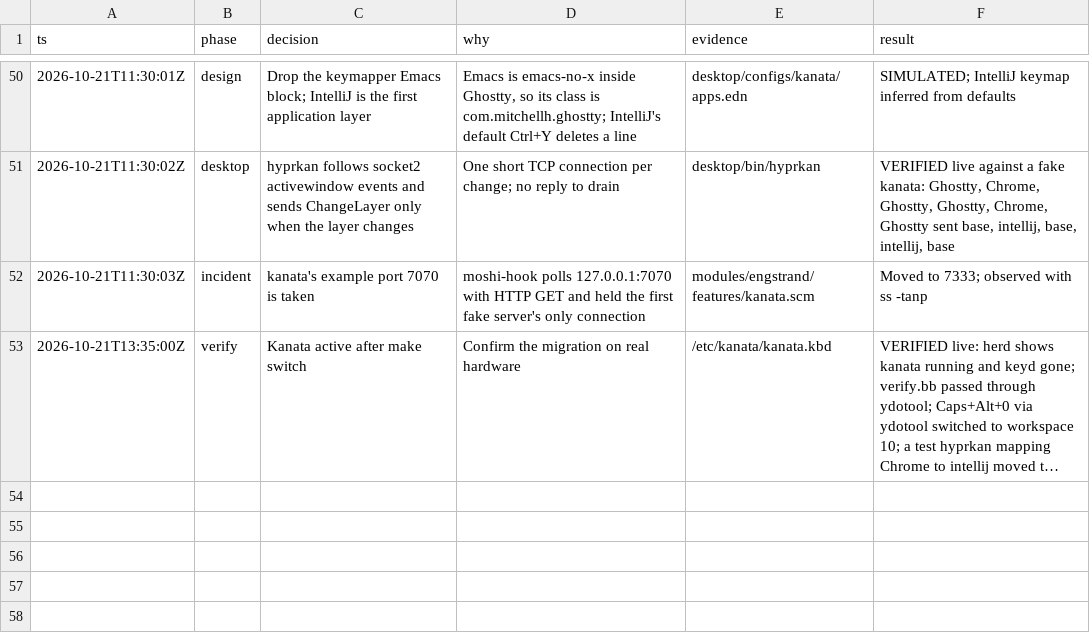
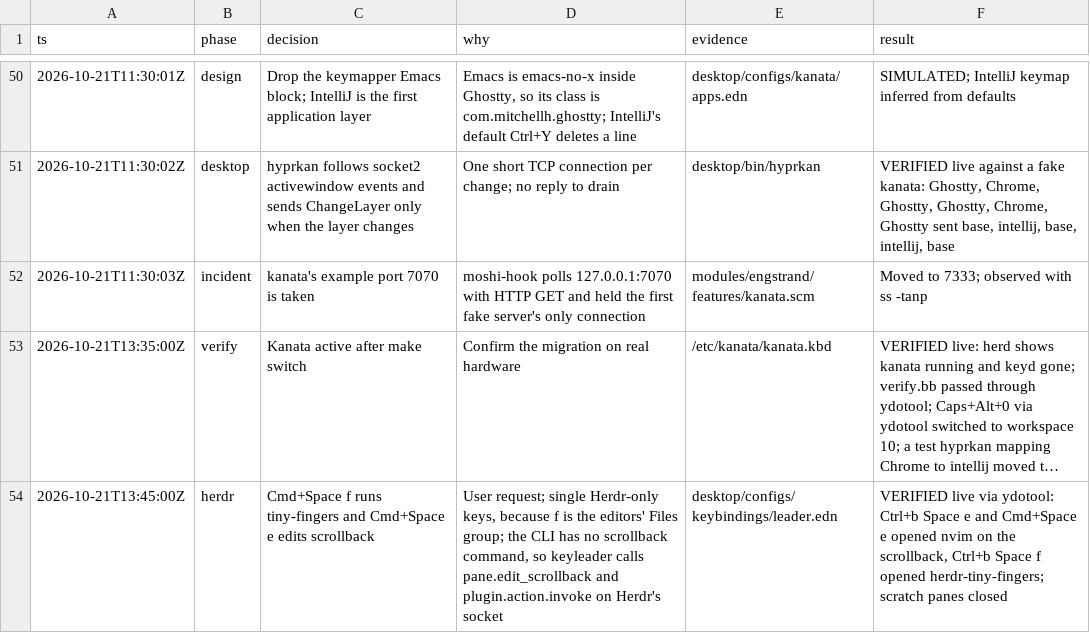
Before and after one commit to doueng/guix, a TSV file: desktop/build/keybindings/decisions.tsv, drawn as a sheet; only a part is shown, gaps mark what is left out; long unchanged cells end in …; the diff names each change by its address in the sheet, - before the commit and + after, or states it on an @@ line.

Commit message:
keybindings: Cmd+Space f runs tiny-fingers and Cmd+Space e edits scrollback
Herdr's leader accepts single Herdr-only keys. f is the editors' Files group,
so keyleader rejects a single key that is also a Herdr group. The herdr CLI
has no scrollback command, so keyleader calls pane.edit_scrollback and
plugin.action.invoke on Herdr's socket.

```diff
--- a/desktop/build/keybindings/decisions.tsv
+++ b/desktop/build/keybindings/decisions.tsv
+row 54: 2026-10-21T13:45:00Z | herdr | Cmd+Space f runs tiny-fingers and Cmd+Space e edits scrollback | User request; single Herdr-only keys, because f is the editors' Files group; the CLI has no scrollback command, so keyleader calls pane.edit_scrollback and plugin.action.invoke on Herdr's socket | desktop/configs/keybindings/leader.edn | VERIFIED live via ydotool: Ctrl+b Space e and Cmd+Space e opened nvim on the scrollback, Ctrl+b Space f opened herdr-tiny-fingers; scratch panes closed
```
Also changed, not shown: 4 other files.
